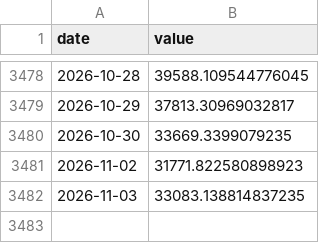
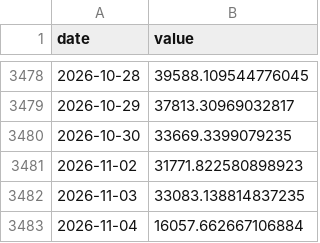
Before and after one commit to mkcan1973/method2-top3-momentum-tracker, a CSV file: equity_history.csv, drawn as a sheet; only a part is shown, gaps mark what is left out; the diff names each change by its address in the sheet, - before the commit and + after, or states it on an @@ line.

```diff
--- a/equity_history.csv
+++ b/equity_history.csv
+row 3483: 2026-11-04 | 16057.662667106884
```
Also changed, not shown: spy_history.csv, 1 other file.
